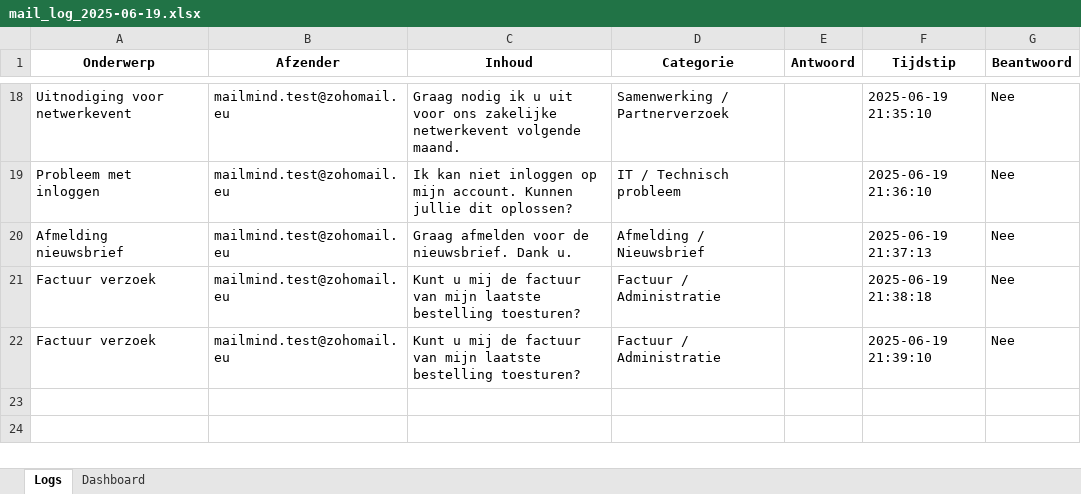
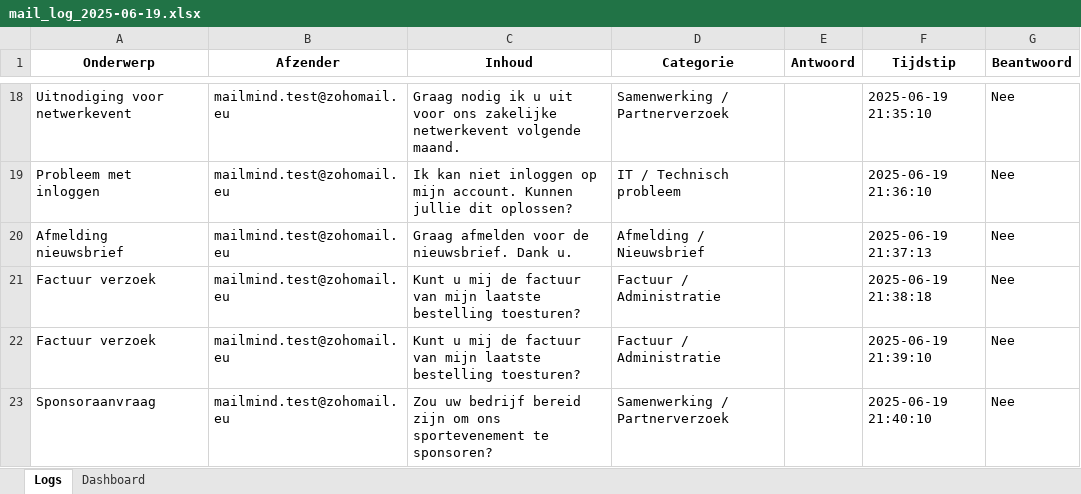
Before and after one commit to MailMind-app/streamlit-dashboard, an Excel workbook: logs/mail_log_2025-06-19.xlsx, sheet Logs, drawn as a sheet; only a part is shown, gaps mark what is left out; values as stored, in another font and other column widths than the file's, no borders; conditional formats not drawn; the diff names each change by its address in the sheet, - before the commit and + after, or states it on an @@ line.

Commit message:
Automatische test-sync: 2025-06-19 21:40:50

```diff
--- a/logs/mail_log_2025-06-19.xlsx (sheet Logs)
+++ b/logs/mail_log_2025-06-19.xlsx (sheet Logs)
+row 23: Sponsoraanvraag | mailmind.test@zohomail.eu | Zou uw bedrijf bereid zijn om ons sportevenement te sponsoren? | Samenwerking / Partnerverzoek |  | 2025-06-19 21:40:10 | Nee
```
Also changed, not shown: sheet Dashboard.
